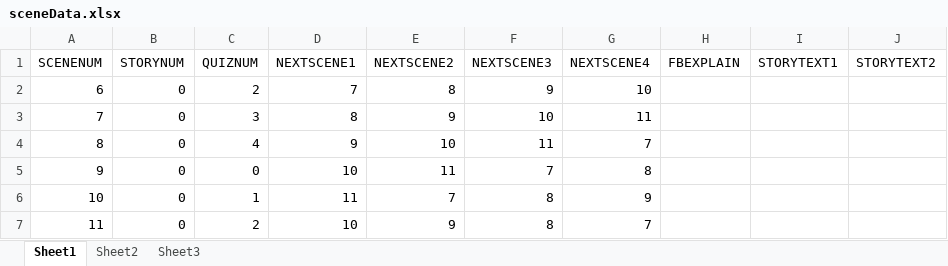
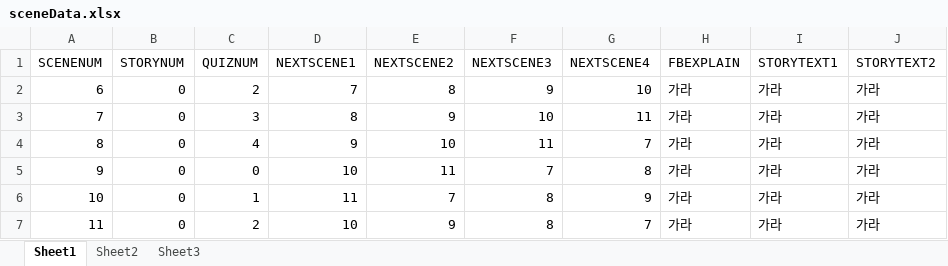
Before and after one commit to euntas/FairyBook, an Excel workbook: FairyBook/src/main/webapp/WEB-INF/sceneData.xlsx, sheet Sheet1, drawn as a sheet; values as stored, in another font and other column widths than the file's, no borders; the diff names each change by its address in the sheet, - before the commit and + after, or states it on an @@ line.

```diff
--- a/FairyBook/src/main/webapp/WEB-INF/sceneData.xlsx (sheet Sheet1)
+++ b/FairyBook/src/main/webapp/WEB-INF/sceneData.xlsx (sheet Sheet1)
-H2:H7 (FBEXPLAIN): (empty)
+H2:H7 (FBEXPLAIN): 가라
-I2:I7 (STORYTEXT1): (empty)
+I2:I7 (STORYTEXT1): 가라
-J2:J7 (STORYTEXT2): (empty)
+J2:J7 (STORYTEXT2): 가라
```
Also changed, not shown: FairyBook/src/main/webapp/WEB-INF/quizData.xlsx, 1 other file.
